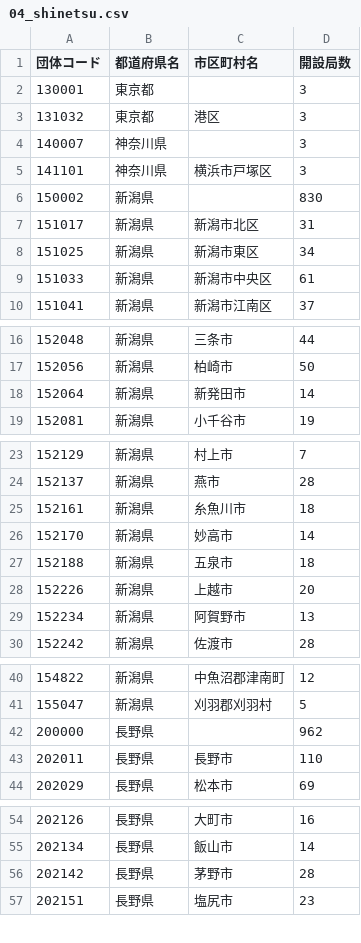
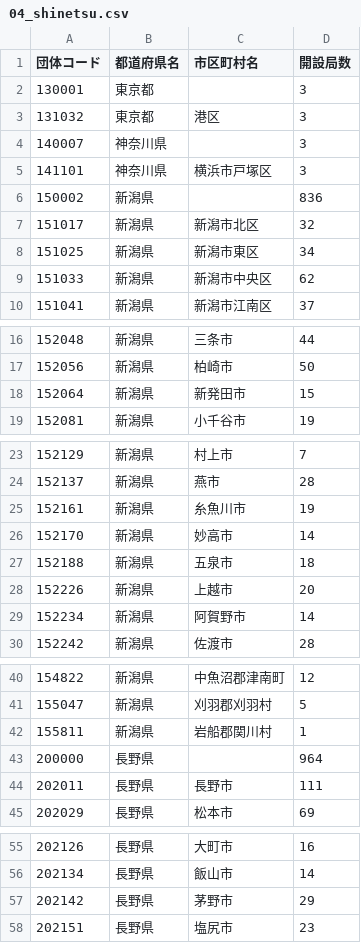
Before and after one commit to imabari/musen, a CSV file: before/04_shinetsu.csv, drawn as a sheet; only a part is shown, gaps mark what is left out.

```diff
--- a/before/04_shinetsu.csv
+++ b/before/04_shinetsu.csv
@@ -5,6 +5,6 @@
 141101,神奈川県,横浜市戸塚区,3
-150002,新潟県,,830
-151017,新潟県,新潟市北区,31
+150002,新潟県,,836
+151017,新潟県,新潟市北区,32
 151025,新潟県,新潟市東区,34
-151033,新潟県,新潟市中央区,61
+151033,新潟県,新潟市中央区,62
 151041,新潟県,新潟市江南区,37
@@ -17,3 +17,3 @@
 152056,新潟県,柏崎市,50
-152064,新潟県,新発田市,14
+152064,新潟県,新発田市,15
 152081,新潟県,小千谷市,19
@@ -24,3 +24,3 @@
 152137,新潟県,燕市,28
-152161,新潟県,糸魚川市,18
+152161,新潟県,糸魚川市,19
 152170,新潟県,妙高市,14
@@ -28,3 +28,3 @@
 152226,新潟県,上越市,20
-152234,新潟県,阿賀野市,13
+152234,新潟県,阿賀野市,14
 152242,新潟県,佐渡市,28
@@ -41,4 +41,5 @@
 155047,新潟県,刈羽郡刈羽村,5
-200000,長野県,,962
-202011,長野県,長野市,110
+155811,新潟県,岩船郡関川村,1
+200000,長野県,,964
+202011,長野県,長野市,111
 202029,長野県,松本市,69
@@ -55,3 +56,3 @@
 202134,長野県,飯山市,14
-202142,長野県,茅野市,28
+202142,長野県,茅野市,29
 202151,長野県,塩尻市,23
```
Also changed, not shown: 00_prefs_diff.csv, 01_hokkaido_diff.csv, 8 other files.
